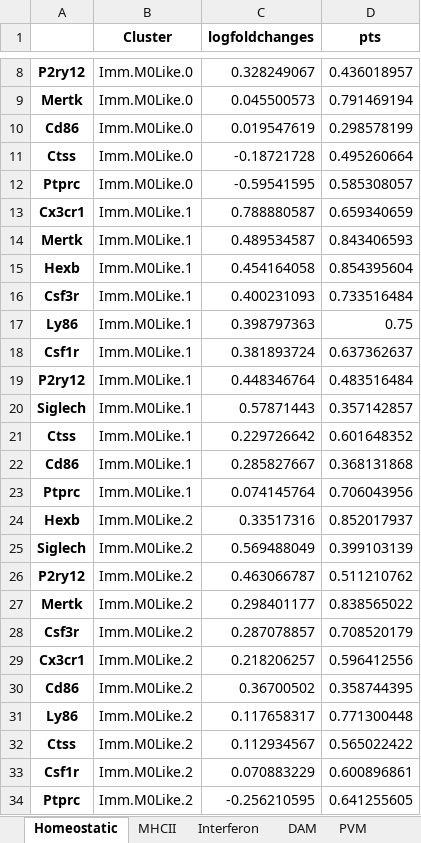
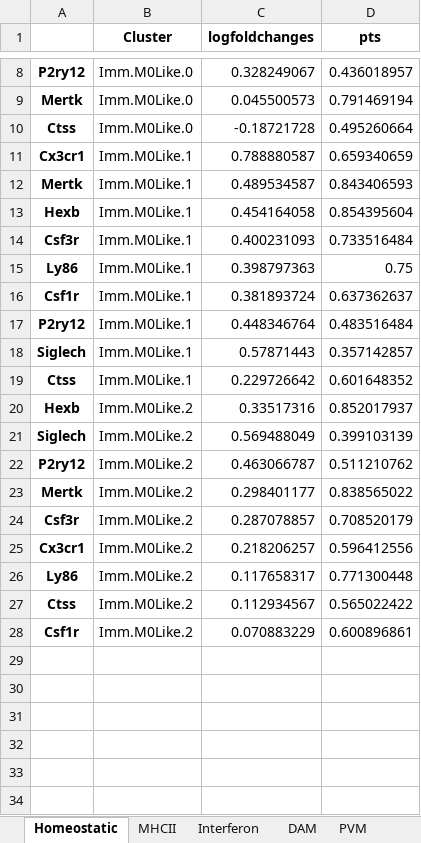
Before and after one commit to GonaloAlves/Immune-CCI, an Excel workbook: src/excels/immune/new_tese/canonical/canonical_genes_filtered_0.2.xlsx, sheet Homeostatic, drawn as a sheet; only a part is shown, gaps mark what is left out; values as stored, in another font and other column widths than the file's, no borders; the diff names each change by its address in the sheet, - before the commit and + after, or states it on an @@ line.

```diff
--- a/src/excels/immune/new_tese/canonical/canonical_genes_filtered_0.2.xlsx (sheet Homeostatic)
+++ b/src/excels/immune/new_tese/canonical/canonical_genes_filtered_0.2.xlsx (sheet Homeostatic)
-row 10: Cd86 | Imm.M0Like.0 | 0.019547619 | 0.298578199
-row 12: Ptprc | Imm.M0Like.0 | -0.59541595 | 0.585308057
-row 22: Cd86 | Imm.M0Like.1 | 0.285827667 | 0.368131868
-row 23: Ptprc | Imm.M0Like.1 | 0.074145764 | 0.706043956
-row 30: Cd86 | Imm.M0Like.2 | 0.36700502 | 0.358744395
-row 34: Ptprc | Imm.M0Like.2 | -0.256210595 | 0.641255605
```
Also changed, not shown: sheet DAM, sheet MHCII, sheet Interferon, src/excels/immune/new_tese/canonical/canonical_genes_filtered_0.3.xlsx, src/excels/immune/new_tese/canonical/canonical_genes_filtered_0.xlsx, 7 other files.
